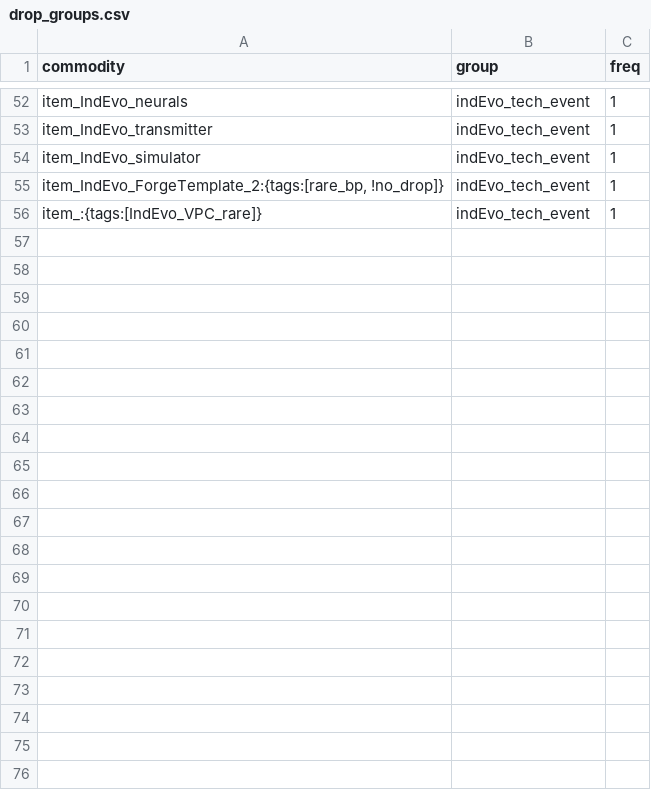
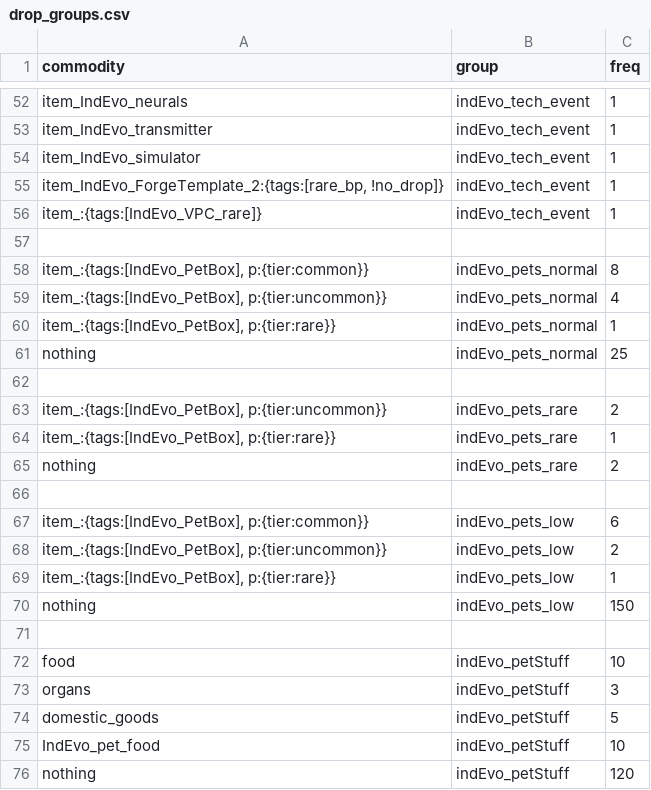
Before and after one commit to SirHartley/Industrial.Evolution, a CSV file: data/campaign/procgen/drop_groups.csv, drawn as a sheet; only a part is shown, gaps mark what is left out; the diff names each change by its address in the sheet, - before the commit and + after, or states it on an @@ line.

Commit message:
derelict pet shops drop groups for pets d-mod abuse fixes

```diff
--- a/data/campaign/procgen/drop_groups.csv
+++ b/data/campaign/procgen/drop_groups.csv
+row 57: (empty)
+row 58: item_:{tags:[IndEvo_PetBox], p:{tier:common}} | indEvo_pets_normal | 8
+row 59: item_:{tags:[IndEvo_PetBox], p:{tier:uncommon}} | indEvo_pets_normal | 4
+row 60: item_:{tags:[IndEvo_PetBox], p:{tier:rare}} | indEvo_pets_normal | 1
+row 61: nothing | indEvo_pets_normal | 25
+row 62: (empty)
+row 63: item_:{tags:[IndEvo_PetBox], p:{tier:uncommon}} | indEvo_pets_rare | 2
+row 64: item_:{tags:[IndEvo_PetBox], p:{tier:rare}} | indEvo_pets_rare | 1
+row 65: nothing | indEvo_pets_rare | 2
+row 66: (empty)
+row 67: item_:{tags:[IndEvo_PetBox], p:{tier:common}} | indEvo_pets_low | 6
+row 68: item_:{tags:[IndEvo_PetBox], p:{tier:uncommon}} | indEvo_pets_low | 2
+row 69: item_:{tags:[IndEvo_PetBox], p:{tier:rare}} | indEvo_pets_low | 1
+row 70: nothing | indEvo_pets_low | 150
+row 71: (empty)
+row 72: food | indEvo_petStuff | 10
+row 73: organs | indEvo_petStuff | 3
+row 74: domestic_goods | indEvo_petStuff | 5
+row 75: IndEvo_pet_food | indEvo_petStuff | 10
+row 76: nothing | indEvo_petStuff | 120
```
Also changed, not shown: data/campaign/pets.csv, data/campaign/procgen/salvage_entity_gen_data.csv, 11 other files.
